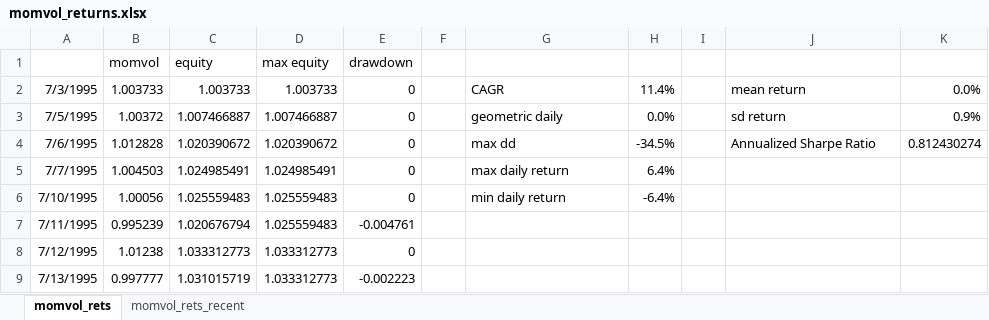
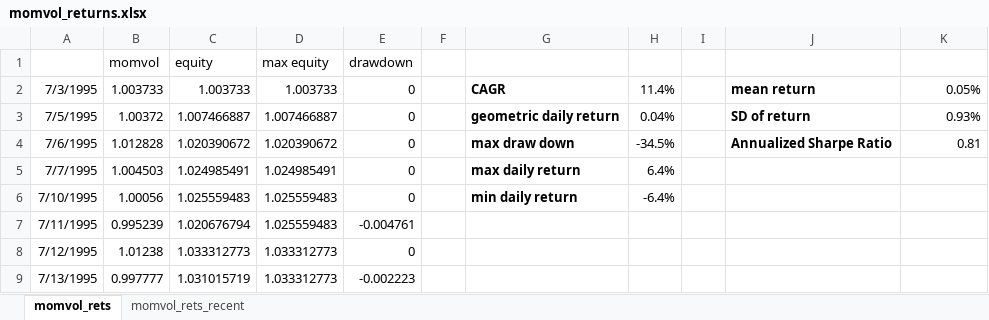
Before and after one commit to dxcv/adaptiveassetallocation_python, an Excel workbook: momvol_returns.xlsx, sheet momvol_rets, drawn as a sheet; only a part is shown; values as stored, in another font and other column widths than the file's, no borders; charts and pictures not drawn; the diff names each change by its address in the sheet, - before the commit and + after, or states it on an @@ line.

```diff
--- a/momvol_returns.xlsx (sheet momvol_rets)
+++ b/momvol_returns.xlsx (sheet momvol_rets)
-G2:G6 bold: off
+G2:G6 bold: on
-J2:J4 bold: off
+J2:J4 bold: on
-K2: 0.0%
+K2: 0.05%
-G3: geometric daily
+G3: geometric daily return
-H3: 0.0%
+H3: 0.04%
-J3: sd return
+J3: SD of return
-K3: 0.9%
+K3: 0.93%
-G4: max dd
+G4: max draw down
-K4: 0.812430274
+K4: 0.81
```
Also changed, not shown: charts or pictures, eqw_returns.xlsx, mom_returns.xlsx, 1 other file.
